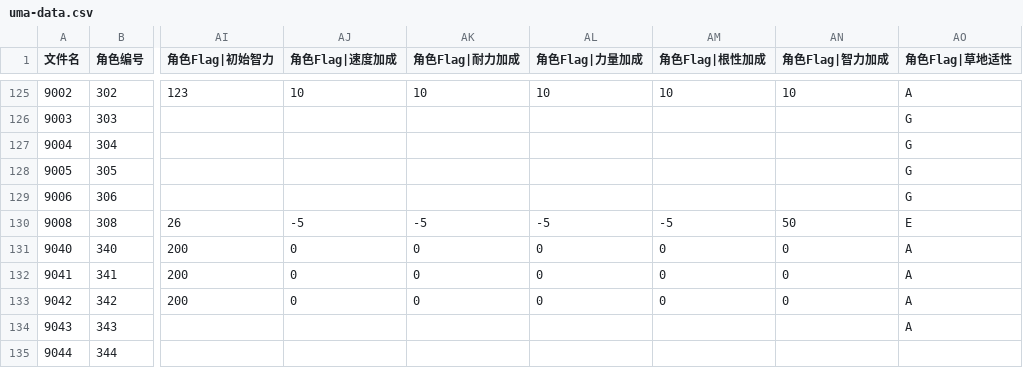
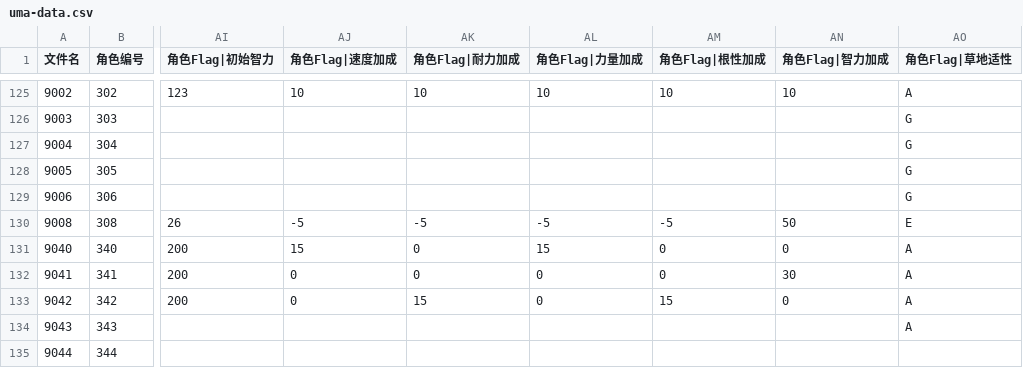
Before and after one commit to yikisi/2, a CSV file: tools/uma/uma-data.csv, drawn as a sheet; only a part is shown, gaps mark what is left out; the diff names each change by its address in the sheet, - before the commit and + after, or states it on an @@ line.

Commit message:
feat: updates the mechanism of special characters
adds fame and relation reward for getting race titles; adds relation reward with character 340-342 for arriving church; now the relation between the player and the chairman will influence the team limit; updates uma data of character 340-342; refactor page-new-game.js; updates sys-auto-rape.js; fixes the bug about fans in check-52.js; fixes the bug about load_talk in daily-52.js

```diff
--- a/tools/uma/uma-data.csv
+++ b/tools/uma/uma-data.csv
-AJ131 (角色Flag|速度加成): 0
+AJ131 (角色Flag|速度加成): 15
-AL131 (角色Flag|力量加成): 0
+AL131 (角色Flag|力量加成): 15
-AN132 (角色Flag|智力加成): 0
+AN132 (角色Flag|智力加成): 30
-AK133 (角色Flag|耐力加成): 0
+AK133 (角色Flag|耐力加成): 15
-AM133 (角色Flag|根性加成): 0
+AM133 (角色Flag|根性加成): 15
```
Also changed, not shown: csv/Chara/Chara9040.csv, csv/Chara/Chara9041.csv, 14 other files.
